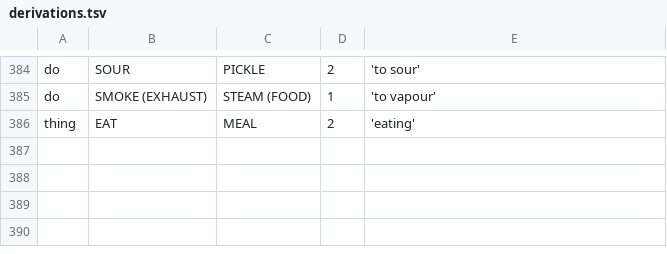
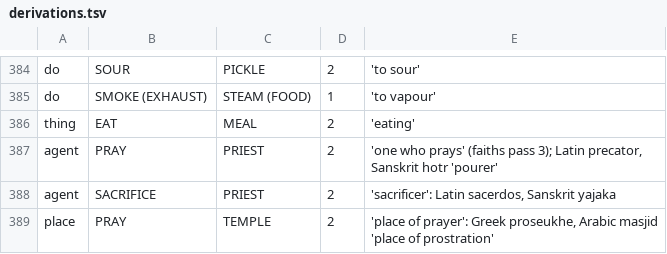
Before and after one commit to engma-linguistics/procedural-world-generation, a TSV file: planet/language/data/derivations.tsv, drawn as a sheet; only a part is shown, gaps mark what is left out; the diff names each change by its address in the sheet, - before the commit and + after, or states it on an @@ line.

```diff
--- a/planet/language/data/derivations.tsv
+++ b/planet/language/data/derivations.tsv
+row 387: agent | PRAY | PRIEST | 2 | 'one who prays' (faiths pass 3); Latin precator, Sanskrit hotr 'pourer'
+row 388: agent | SACRIFICE | PRIEST | 2 | 'sacrificer': Latin sacerdos, Sanskrit yajaka
+row 389: place | PRAY | TEMPLE | 2 | 'place of prayer': Greek proseukhe, Arabic masjid 'place of prostration'
```
Also changed, not shown: planet/language/data/compounds.tsv, 10 other files.
